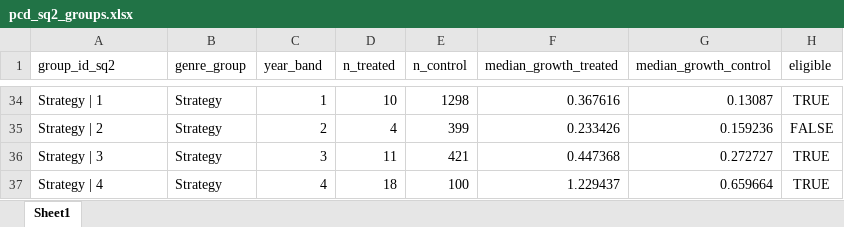
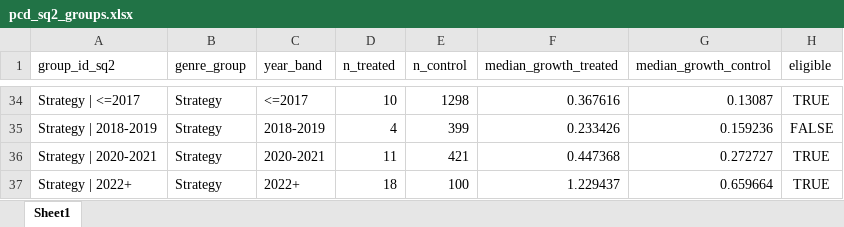
Before and after one commit to theonlypgk/data2010-steam-chinese, an Excel workbook: data/processed/xlsx/pcd_sq2_groups.xlsx, sheet Sheet1, drawn as a sheet; only a part is shown, gaps mark what is left out; values as stored, in another font and other column widths than the file's, no borders; the diff covers the shown part only; the diff names each change by its address in the sheet, - before the commit and + after, or states it on an @@ line.

```diff
--- a/data/processed/xlsx/pcd_sq2_groups.xlsx (sheet Sheet1)
+++ b/data/processed/xlsx/pcd_sq2_groups.xlsx (sheet Sheet1)
-A34 (group_id_sq2): Strategy | 1
+A34 (group_id_sq2): Strategy | <=2017
-C34 (year_band): 1
+C34 (year_band): <=2017
-A35 (group_id_sq2): Strategy | 2
+A35 (group_id_sq2): Strategy | 2018-2019
-C35 (year_band): 2
+C35 (year_band): 2018-2019
-A36 (group_id_sq2): Strategy | 3
+A36 (group_id_sq2): Strategy | 2020-2021
-C36 (year_band): 3
+C36 (year_band): 2020-2021
-A37 (group_id_sq2): Strategy | 4
+A37 (group_id_sq2): Strategy | 2022+
-C37 (year_band): 4
+C37 (year_band): 2022+
```
Also changed, not shown: 64 edited cells elsewhere in this sheet, data/processed/xlsx/pcd_sq1_groups.xlsx, 6 other files.
